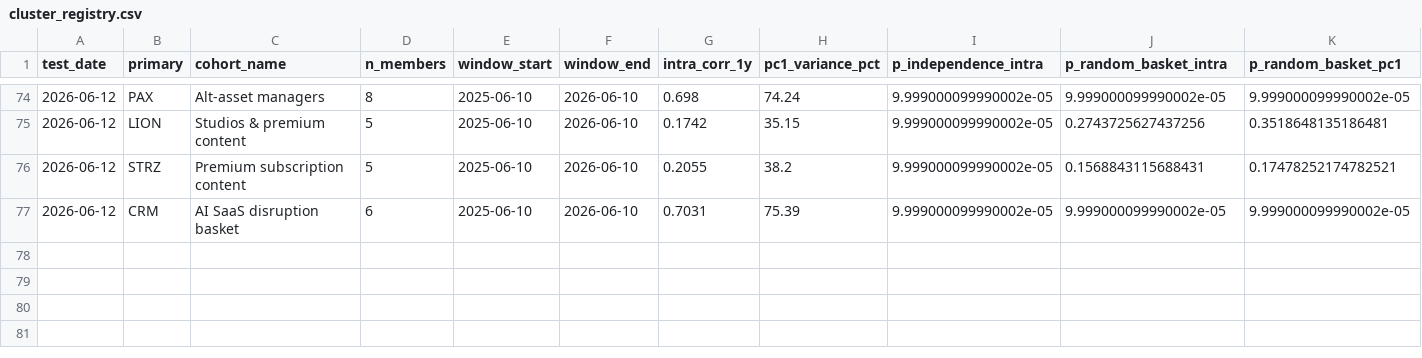
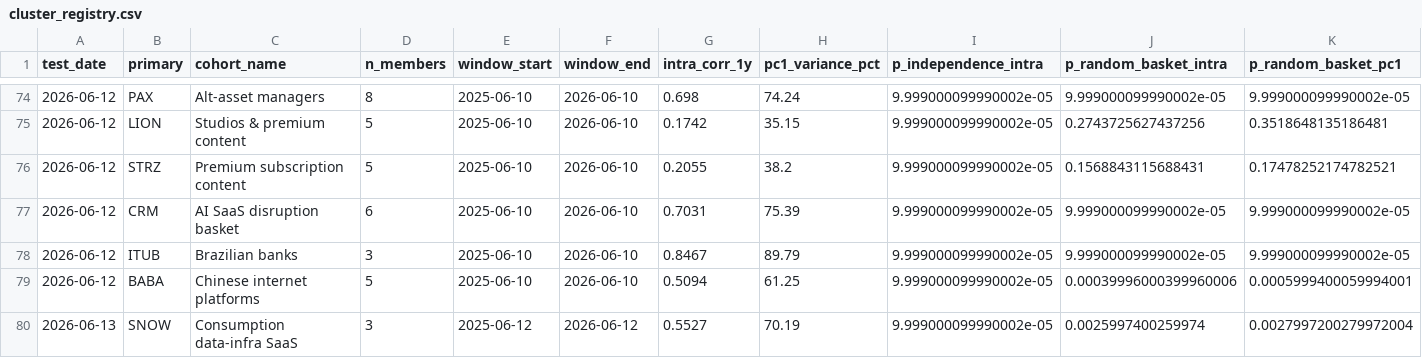
Before and after one commit to Kleinster2/financial-charts, a CSV file: scripts/cluster_registry.csv, drawn as a sheet; only a part is shown, gaps mark what is left out; rows hold the shown columns only; the diff names each change by its address in the sheet, - before the commit and + after, or states it on an @@ line.

```diff
--- a/scripts/cluster_registry.csv
+++ b/scripts/cluster_registry.csv
+row 78: 2026-06-12 | ITUB | Brazilian banks | 3 | 2025-06-10 | 2026-06-10 | 0.8467 | 89.79 | 9.999000099990002e-05 | 9.999000099990002e-05 | 9.999000099990002e-05
+row 79: 2026-06-12 | BABA | Chinese internet platforms | 5 | 2025-06-10 | 2026-06-10 | 0.5094 | 61.25 | 9.999000099990002e-05 | 0.00039996000399960006 | 0.0005999400059994001
+row 80: 2026-06-13 | SNOW | Consumption data-infra SaaS | 3 | 2025-06-12 | 2026-06-12 | 0.5527 | 70.19 | 9.999000099990002e-05 | 0.0025997400259974 | 0.0027997200279972004
```
Also changed, not shown: 16 other files.
